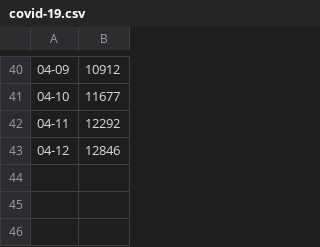
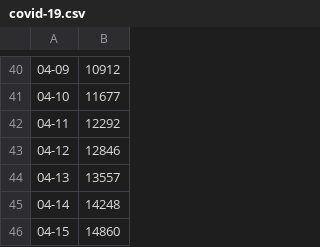
Before and after one commit to TracyZ18/Python, a CSV file: covid-19/covid-19.csv, drawn as a sheet; only a part is shown, gaps mark what is left out.

```diff
--- a/covid-19/covid-19.csv
+++ b/covid-19/covid-19.csv
@@ -43 +43,4 @@
 04-12,12846
+04-13,13557
+04-14,14248
+04-15,14860
```
Also changed, not shown: covid-19/death.csv, covid-19/montreal.csv, 2 other files.
